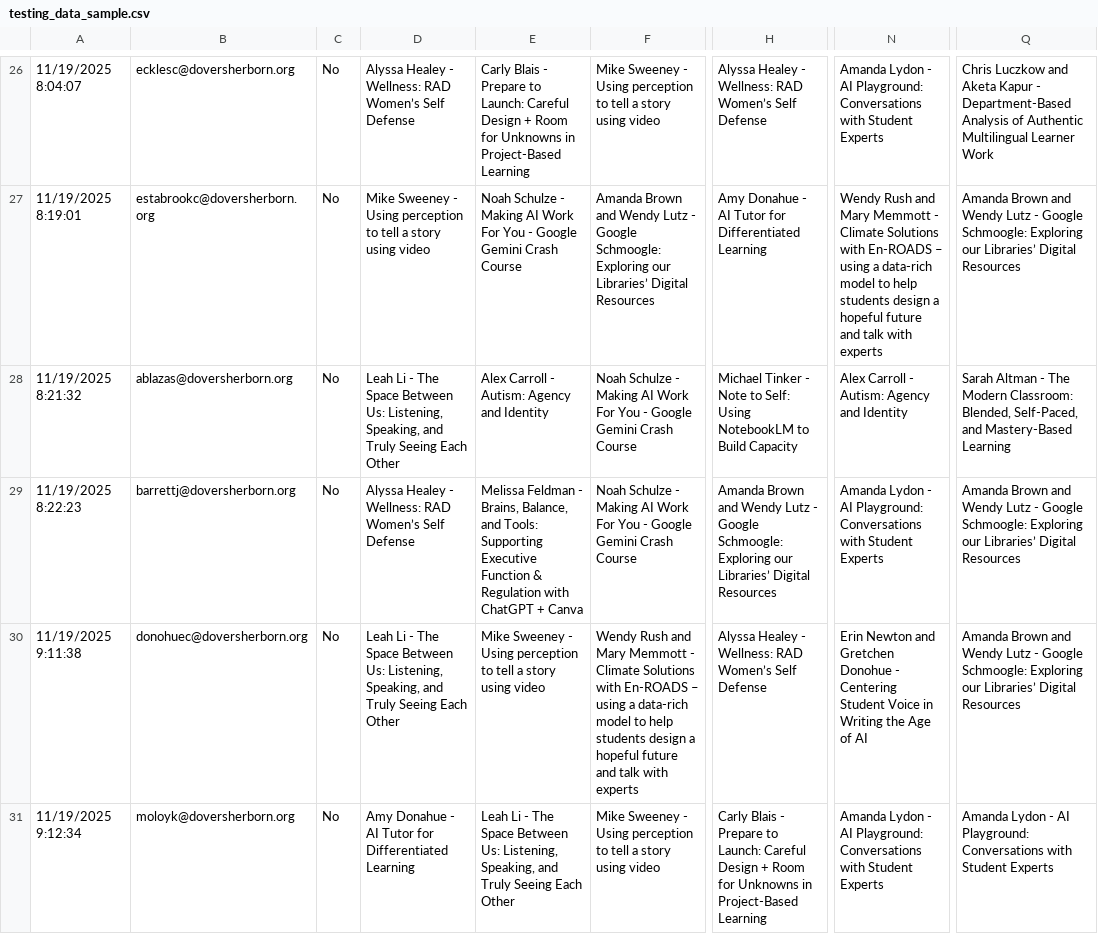
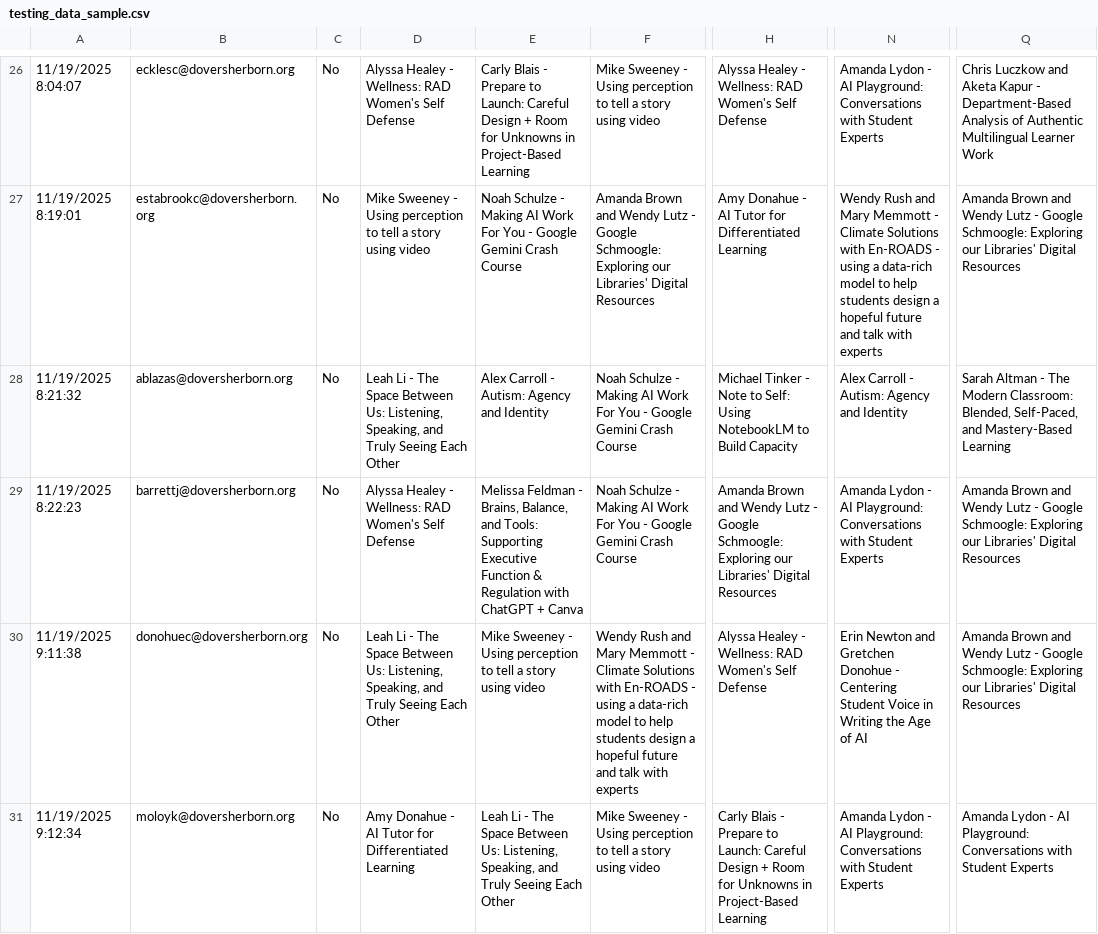
Before and after one commit to midnightmoonrise/SeminarDayScheduler_PDDay, a CSV file: PD_CSV/testing_data_sample.csv, drawn as a sheet; only a part is shown, gaps mark what is left out; the diff covers the shown part only; the diff names each change by its address in the sheet, - before the commit and + after, or states it on an @@ line.

```diff
--- a/PD_CSV/testing_data_sample.csv
+++ b/PD_CSV/testing_data_sample.csv
-D26: …Wellness: RAD Women’s Self Defense
+D26: …Wellness: RAD Women's Self Defense
-H26: …Wellness: RAD Women’s Self Defense
+H26: …Wellness: RAD Women's Self Defense
-F27: …Exploring our Libraries’ Digital Resources
+F27: …Exploring our Libraries' Digital Resources
-N27: …with En-ROADS – using a…
+N27: …with En-ROADS - using a…
-Q27: …Exploring our Libraries’ Digital Resources
+Q27: …Exploring our Libraries' Digital Resources
-D29: …Wellness: RAD Women’s Self Defense
+D29: …Wellness: RAD Women's Self Defense
-H29: …Exploring our Libraries’ Digital Resources
+H29: …Exploring our Libraries' Digital Resources
-Q29:Q30: …Exploring our Libraries’ Digital Resources
+Q29:Q30: …Exploring our Libraries' Digital Resources
-F30: …with En-ROADS – using a…
+F30: …with En-ROADS - using a…
-H30: …Wellness: RAD Women’s Self Defense
+H30: …Wellness: RAD Women's Self Defense
```
Also changed, not shown: 52 edited cells elsewhere in this file, PD_CSV/seminar_roomassignments.csv, 1 other file.
